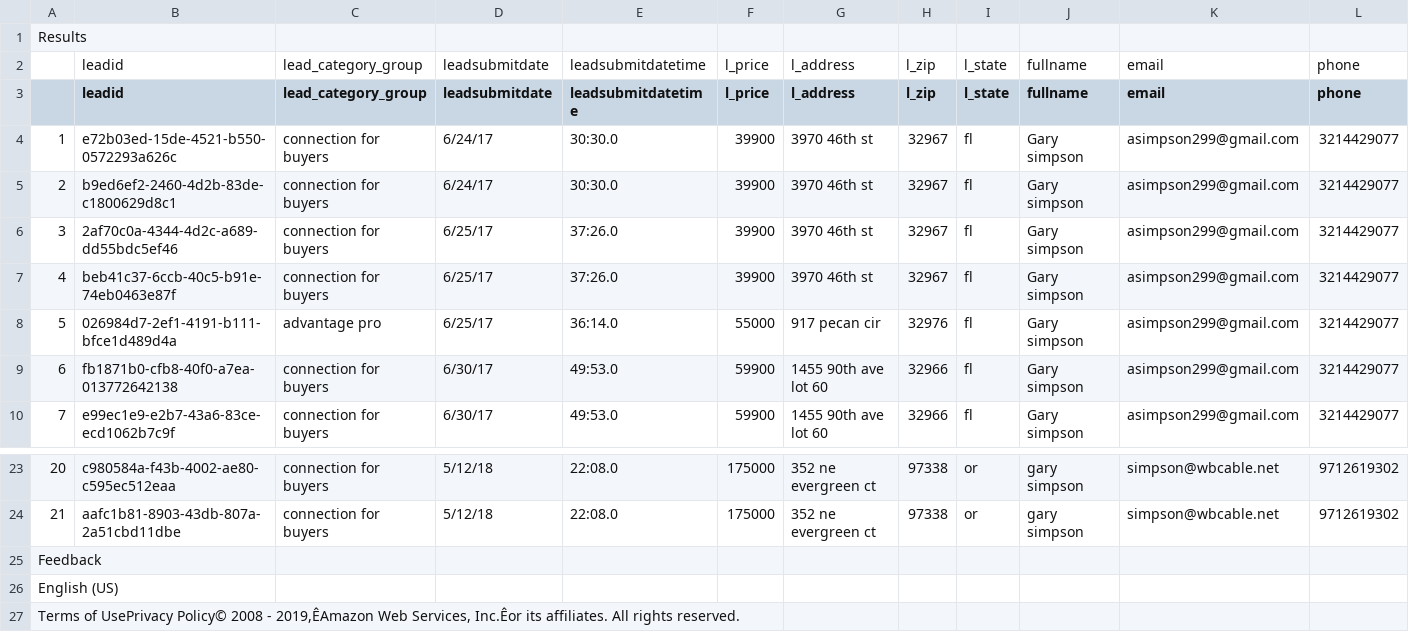
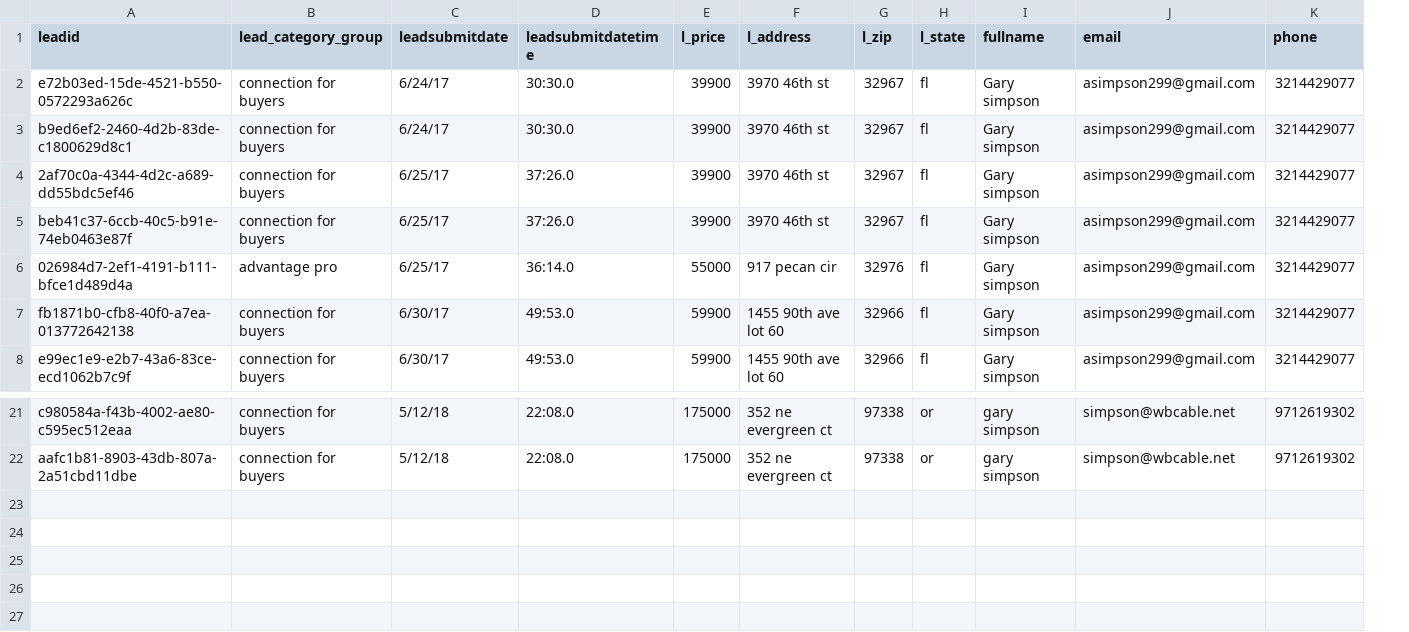
Before and after one commit to brillio-onsite-interview/Data_analytics, a CSV file: 04263f85-7c40-4305-be2c-db35c40405a9.csv, drawn as a sheet; only a part is shown, gaps mark what is left out; removed rows and columns are numbered as before the commit, all else as after; rows hold the shown columns only; the diff names each change by its address in the sheet, - before the commit and + after, or states it on an @@ line.

Commit message:
Add files via upload

```diff
--- a/04263f85-7c40-4305-be2c-db35c40405a9.csv
+++ b/04263f85-7c40-4305-be2c-db35c40405a9.csv
-column A, rows 4-10: 1 | 2 | 3 | 4 | 5 | 6 | 7; rows 23-24: 20 | 21
-row 1: Results
-row 2:  | leadid | lead_category_group | leadsubmitdate | leadsubmitdatetime | l_price | l_address | l_zip | l_state | fullname | email | phone
-row 25: Feedback
-row 26: English (US)
-row 27: Terms of UsePrivacy Policy© 2008 - 2019,ÊAmazon Web Services, Inc.Êor its affiliates. All rights reserved.
```
